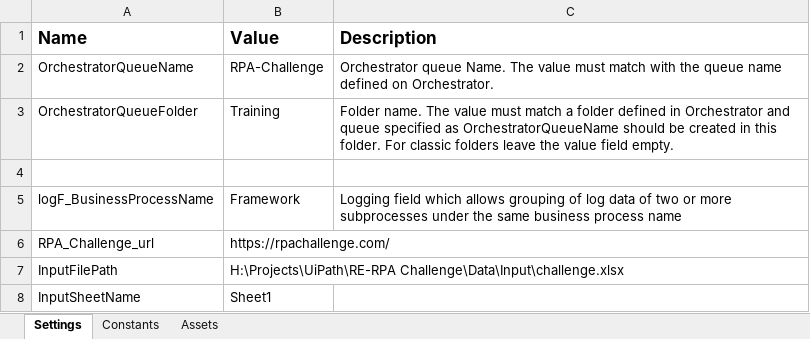
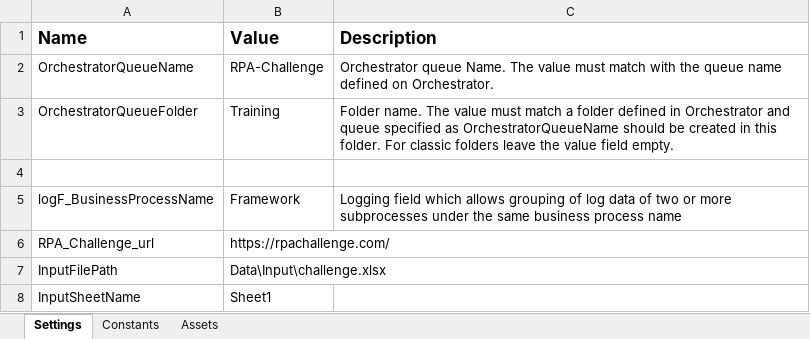
Before and after one commit to binojpv509-rgb/UiPath-Training, an Excel workbook: RE-RPA Challenge/Data/Config.xlsx, sheet Settings, drawn as a sheet; values as stored, in another font and other column widths than the file's, no borders; the diff names each change by its address in the sheet, - before the commit and + after, or states it on an @@ line.

Commit message:
updated input data file path

```diff
--- a/RE-RPA Challenge/Data/Config.xlsx (sheet Settings)
+++ b/RE-RPA Challenge/Data/Config.xlsx (sheet Settings)
-B7 (Value): H:\Projects\UiPath\RE-RPA Challenge\Data\Input\challenge.xlsx
+B7 (Value): Data\Input\challenge.xlsx
```
Also changed, not shown: 2 other files.
